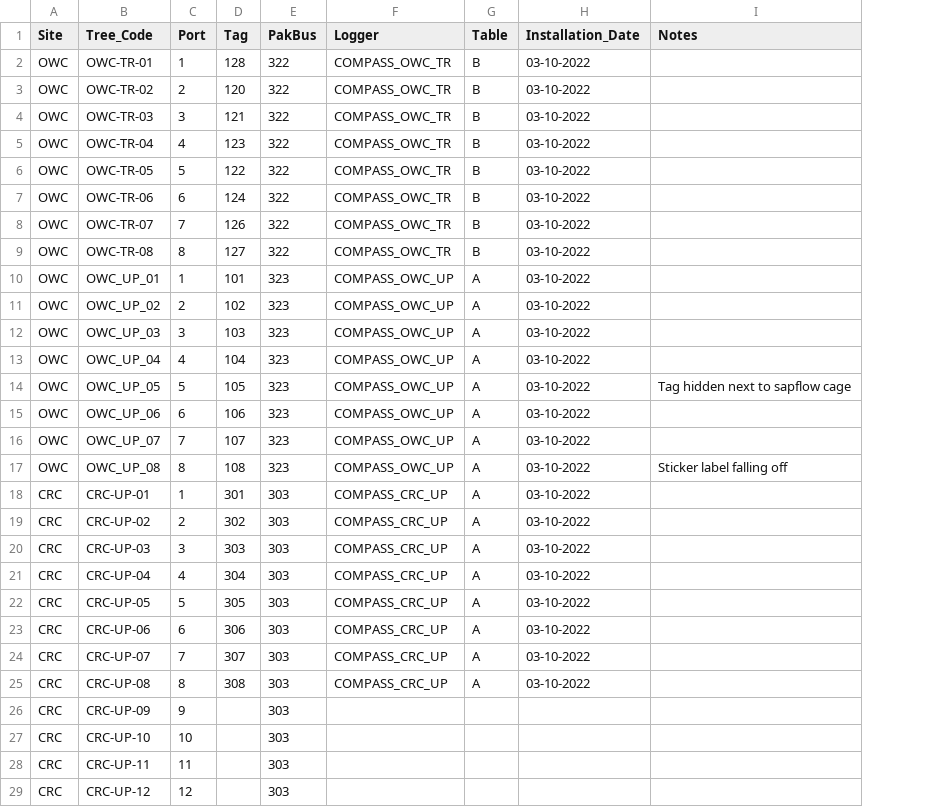
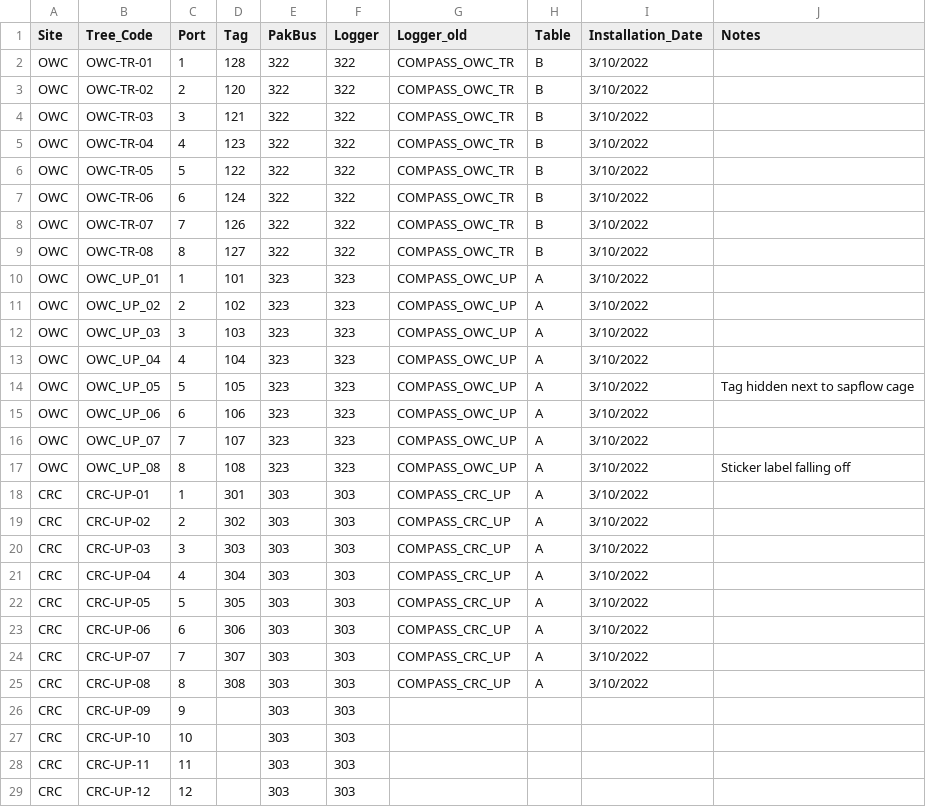
Before and after one commit to COMPASS-DOE/LE_sensor_checks, a CSV file: ancillary-data/LE_sapflow_inventory - Copy of Sheet1.csv, drawn as a sheet; only a part is shown; addresses are those after the commit; the diff covers the shown part only; the diff names each change by its address in the sheet, - before the commit and + after, or states it on an @@ line.

Commit message:
SapFlow CRC UP logger ID updated
updated csv with logger ID to get CRC UP colors back on graphs

```diff
--- a/ancillary-data/LE_sapflow_inventory - Copy of Sheet1.csv
+++ b/ancillary-data/LE_sapflow_inventory - Copy of Sheet1.csv
+column F (Logger), rows 2-29: 322 | 322 | 322 | 322 | 322 | 322 | 322 | 322 | 323 | 323 | 323 | 323 | 323 | 323 | 323 | 323 | 303 | 303 | 303 | 303 | 303 | 303 | 303 | 303 | 303 | 303 | 303 | 303
-G1: Logger
+G1: Logger_old
-I2:I25 (Installation_Date): 03-10-2022
+I2:I25 (Installation_Date): 3/10/2022
```
Also changed, not shown: 51 edited cells elsewhere in this file, 1 other file.
